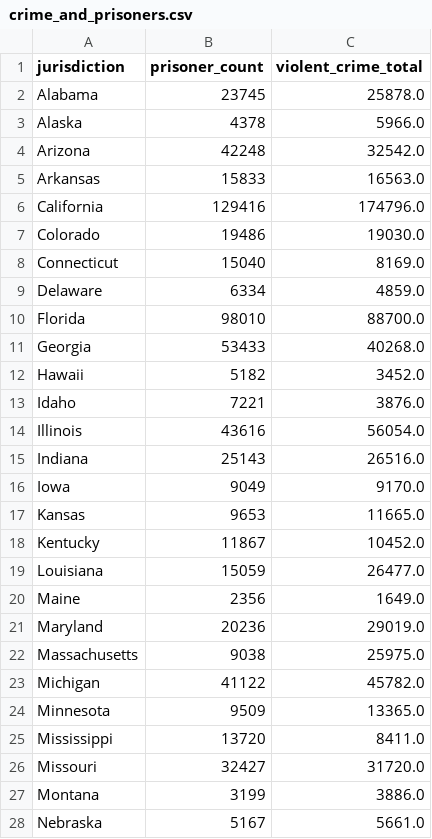
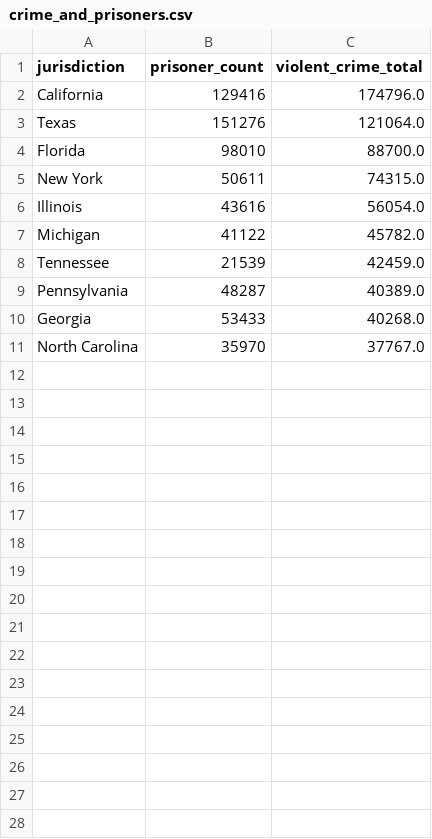
Before and after one commit to Troydehn/Assignment2, a CSV file: Processing/crime_and_prisoners.csv, drawn as a sheet; only a part is shown; the shorter side is filled out with more unchanged rows; the diff covers the shown part only.

Commit message:
changed crimes_and_prisoners data file

```diff
--- a/Processing/crime_and_prisoners.csv
+++ b/Processing/crime_and_prisoners.csv
@@ -1,28 +1,10 @@
 jurisdiction,prisoner_count,violent_crime_total
-Alabama,23745,25878.0
-Alaska,4378,5966.0
-Arizona,42248,32542.0
-Arkansas,15833,16563.0
 California,129416,174796.0
-Colorado,19486,19030.0
-Connecticut,15040,8169.0
-Delaware,6334,4859.0
+Texas,151276,121064.0
 Florida,98010,88700.0
+New York,50611,74315.0
+Illinois,43616,56054.0
+Michigan,41122,45782.0
+Tennessee,21539,42459.0
+Pennsylvania,48287,40389.0
 Georgia,53433,40268.0
-Hawaii,5182,3452.0
-Idaho,7221,3876.0
-Illinois,43616,56054.0
-Indiana,25143,26516.0
-Iowa,9049,9170.0
-Kansas,9653,11665.0
-Kentucky,11867,10452.0
-Louisiana,15059,26477.0
-Maine,2356,1649.0
-Maryland,20236,29019.0
-Massachusetts,9038,25975.0
-Michigan,41122,45782.0
-Minnesota,9509,13365.0
-Mississippi,13720,8411.0
-Missouri,32427,31720.0
-Montana,3199,3886.0
-Nebraska,5167,5661.0
```
Also changed, not shown: 18 removed rows elsewhere in this file, 3 other files.
